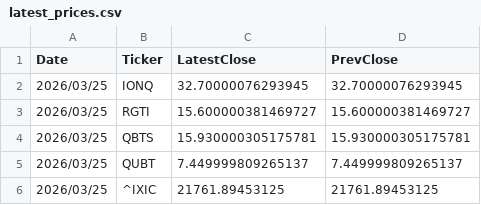
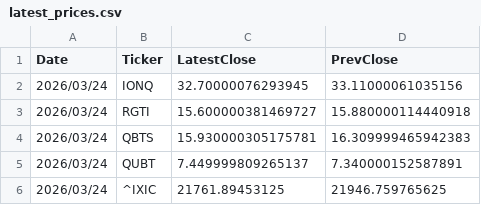
Before and after one commit to navigator-cmyk/stock-bot, a CSV file: latest_prices.csv, drawn as a sheet.

```diff
--- a/latest_prices.csv
+++ b/latest_prices.csv
@@ -1,6 +1,6 @@
 Date,Ticker,LatestClose,PrevClose
-2026/03/25,IONQ,32.70000076293945,32.70000076293945
-2026/03/25,RGTI,15.600000381469727,15.600000381469727
-2026/03/25,QBTS,15.930000305175781,15.930000305175781
-2026/03/25,QUBT,7.449999809265137,7.449999809265137
-2026/03/25,^IXIC,21761.89453125,21761.89453125
+2026/03/24,IONQ,32.70000076293945,33.11000061035156
+2026/03/24,RGTI,15.600000381469727,15.880000114440918
+2026/03/24,QBTS,15.930000305175781,16.309999465942383
+2026/03/24,QUBT,7.449999809265137,7.340000152587891
+2026/03/24,^IXIC,21761.89453125,21946.759765625
```
Also changed, not shown: news_list.csv, 3 other files.
